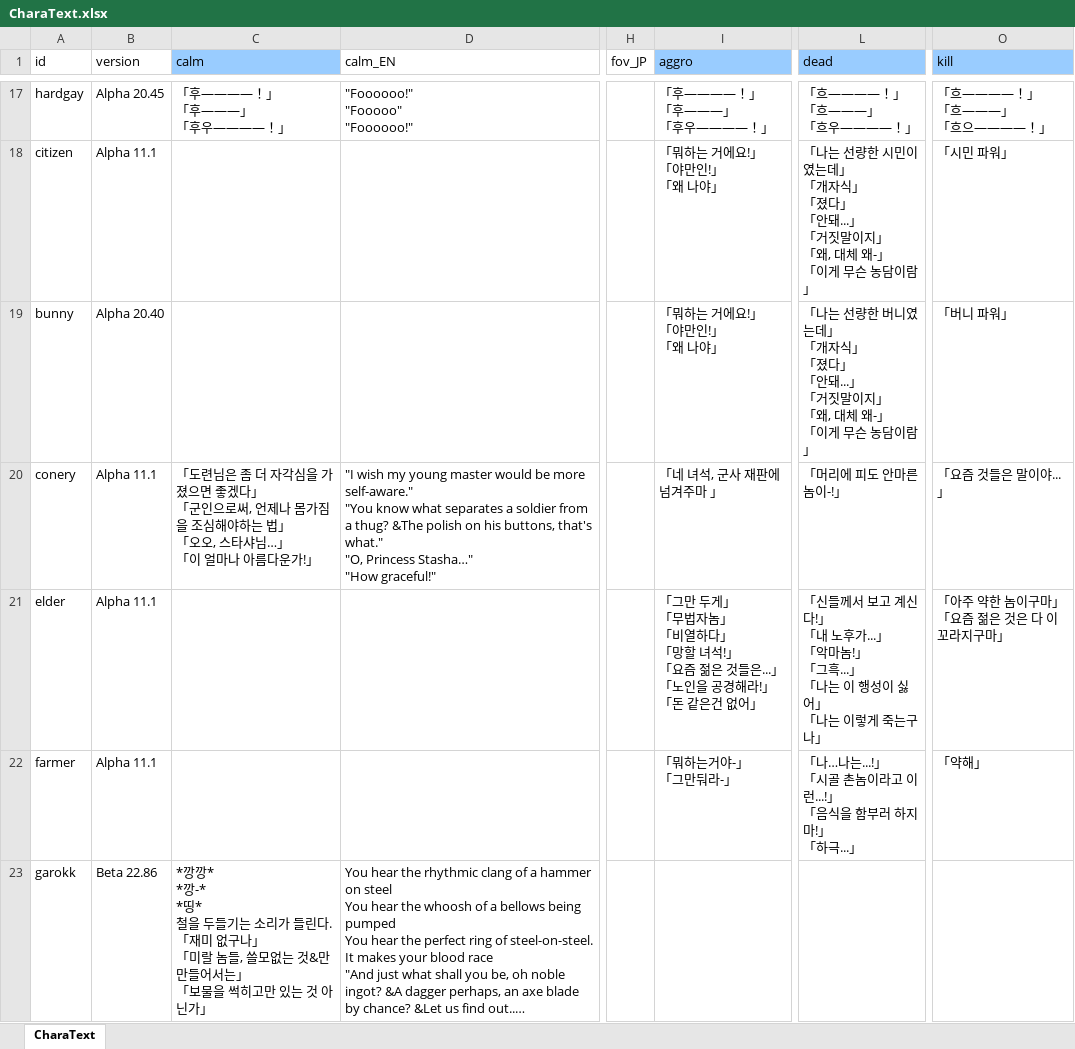
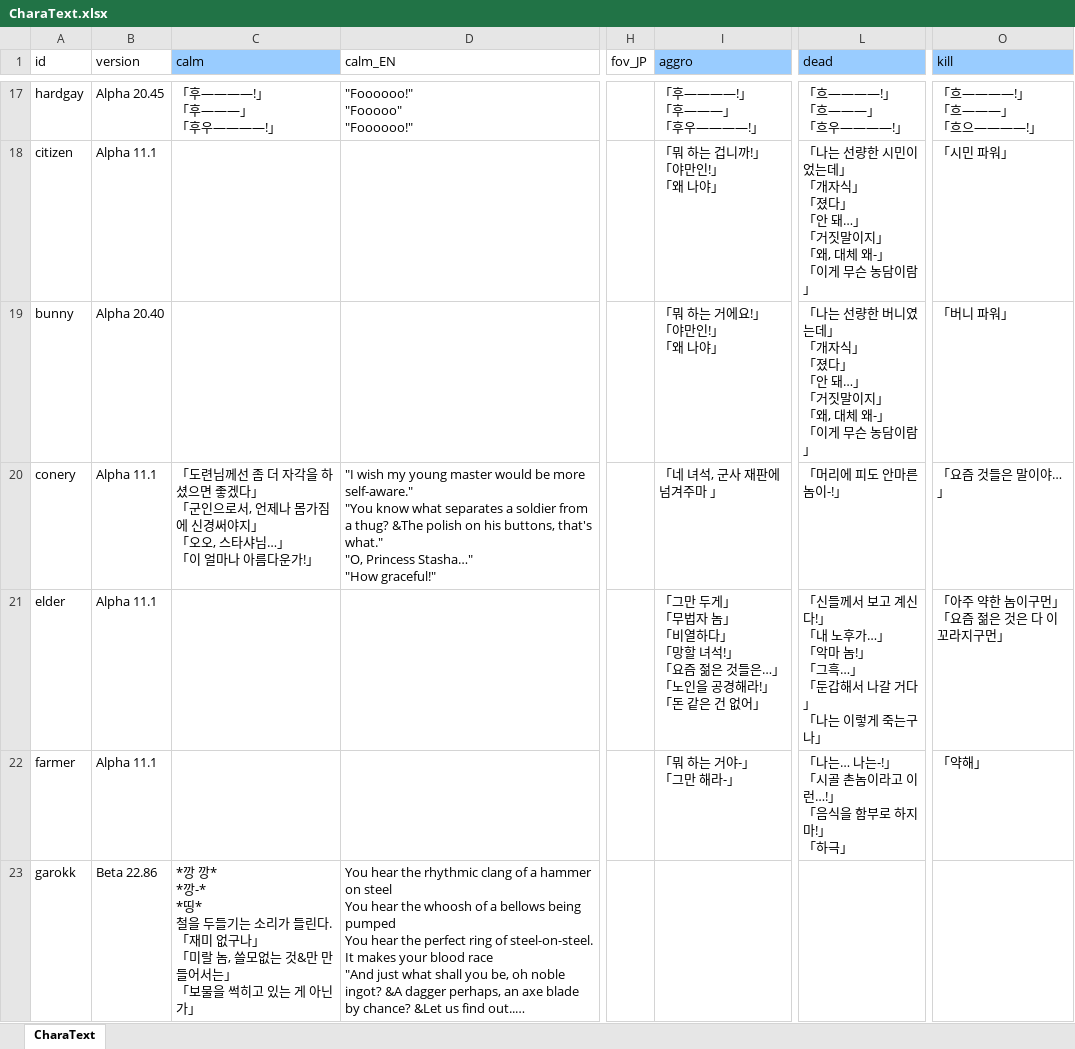
Before and after one commit to cinornu/Elin_KR, an Excel workbook: _Lang_Korean/Lang/KR/Game/CharaText.xlsx, sheet CharaText, drawn as a sheet; only a part is shown, gaps mark what is left out; long unchanged cells end in …; values as stored, in another font and other column widths than the file's, no borders; charts and pictures not drawn; ↵ is a line break in a cell; the diff covers the shown part only; the diff names each change by its address in the sheet, - before the commit and + after, or states it on an @@ line.

Commit message:
charaText 검수

```diff
--- a/_Lang_Korean/Lang/KR/Game/CharaText.xlsx (sheet CharaText)
+++ b/_Lang_Korean/Lang/KR/Game/CharaText.xlsx (sheet CharaText)
-C17 (calm): 「후————！」 ↵ 「후———」 ↵ 「후우————！」
+C17 (calm): 「후————!」 ↵ 「후———」 ↵ 「후우————!」
-I17 (aggro): 「후————！」 ↵ 「후———」 ↵ 「후우————！」
+I17 (aggro): 「후————!」 ↵ 「후———」 ↵ 「후우————!」
-L17 (dead): 「흐————！」 ↵ 「흐———」 ↵ 「흐우————！」
+L17 (dead): 「흐————!」 ↵ 「흐———」 ↵ 「흐우————!」
-O17 (kill): 「흐————！」 ↵ 「흐———」 ↵ 「흐으————！」
+O17 (kill): 「흐————!」 ↵ 「흐———」 ↵ 「흐으————!」
-I18 (aggro): 「뭐하는 거에요!」 ↵ 「야만인!」 ↵ 「왜 나야」
+I18 (aggro): 「뭐 하는 겁니까!」 ↵ 「야만인!」 ↵ 「왜 나야」
-L18 (dead): …시민이였는데」 ↵ 「개자식」 ↵ 「졌다」 ↵ 「안돼...」 ↵ 「거…
+L18 (dead): …시민이었는데」 ↵ 「개자식」 ↵ 「졌다」 ↵ 「안 돼…」 ↵ 「거…
-I19 (aggro): 「뭐하는 거에요!」 ↵ 「야만인!」 ↵ 「왜 나야」
+I19 (aggro): 「뭐 하는 거에요!」 ↵ 「야만인!」 ↵ 「왜 나야」
-L19 (dead): …」 ↵ 「안돼...」 ↵ 「거…
+L19 (dead): …」 ↵ 「안 돼…」 ↵ 「거…
-C20 (calm): 「도련님은 좀 더 자각심을 가졌으면 좋겠다」 ↵ 「군인으로써, 언제나 몸가짐을 조심해야하는 법」 ↵ 「오…
+C20 (calm): 「도련님께선 좀 더 자각을 하셨으면 좋겠다」 ↵ 「군인으로서, 언제나 몸가짐에 신경써야지」 ↵ 「오…
-O20 (kill): 「요즘 것들은 말이야...」
+O20 (kill): 「요즘 것들은 말이야…」
-I21 (aggro): …「무법자놈」 ↵ 「비열하다」 ↵ 「망할 녀석!」 ↵ 「요즘 젊은 것들은...」 ↵ 「노인을 공경해라!」 ↵ 「돈 같은건 없어…
+I21 (aggro): …「무법자 놈」 ↵ 「비열하다」 ↵ 「망할 녀석!」 ↵ 「요즘 젊은 것들은…」 ↵ 「노인을 공경해라!」 ↵ 「돈 같은 건 없어…
-L21 (dead): …노후가...」 ↵ 「악마놈!」 ↵ 「그흑...」 ↵ 「나는 이 행성이 싫어」 ↵ 「나…
+L21 (dead): …노후가…」 ↵ 「악마 놈!」 ↵ 「그흑…」 ↵ 「둔갑해서 나갈 거다」 ↵ 「나…
-O21 (kill): 「아주 약한 놈이구마」 ↵ 「요즘 젊은 것은 다 이 꼬라지구마」
+O21 (kill): 「아주 약한 놈이구먼」 ↵ 「요즘 젊은 것은 다 이 꼬라지구먼」
-I22 (aggro): 「뭐하는거야-」 ↵ 「그만둬라-」
+I22 (aggro): 「뭐 하는 거야-」 ↵ 「그만 해라-」
-L22 (dead): 「나…나는...!」 ↵ 「시골 촌놈이라고 이런...!」 ↵ 「음식을 함부러 하지 마!」 ↵ 「하극...」
+L22 (dead): 「나는… 나는-!」 ↵ 「시골 촌놈이라고 이런…!」 ↵ 「음식을 함부로 하지 마!」 ↵ 「하극」
-C23 (calm): *깡깡* ↵ *깡-* ↵ *띵* ↵ 철을 두들기는 소리가 들린다. ↵ 「재미 없구나」 ↵ 「미랄 놈들, 쓸모없는 것&만 만들어서는」 ↵ 「보물을 썩히고만 있는 것 아닌가…
+C23 (calm): *깡 깡* ↵ *깡-* ↵ *띵* ↵ 철을 두들기는 소리가 들린다. ↵ 「재미 없구나」 ↵ 「미랄 놈, 쓸모없는 것&만 만들어서는」 ↵ 「보물을 썩히고 있는 게 아닌가…
```
Also changed, not shown: 191 edited cells elsewhere in this sheet, charts or pictures.
